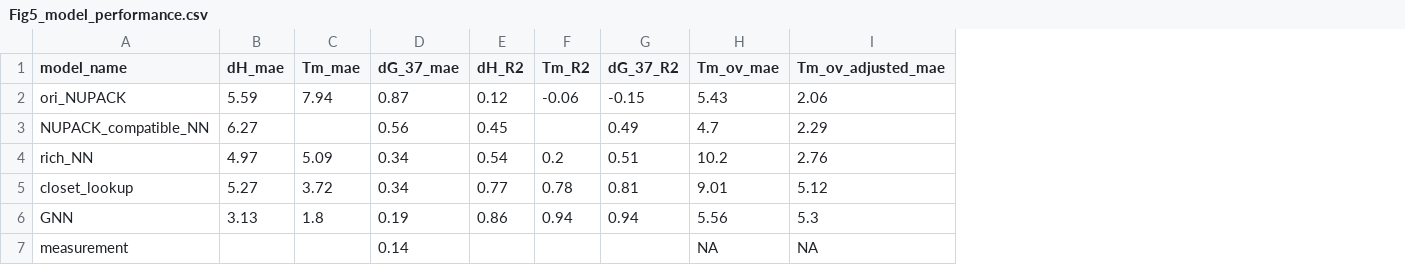
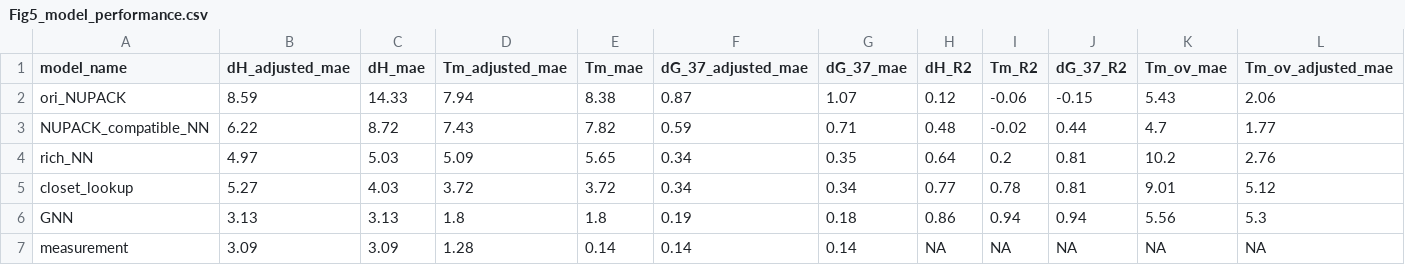
Before and after one commit to GreenleafLab/nnn_paper, a CSV file: data/Fig5_model_performance.csv, drawn as a sheet; only a part is shown; addresses are those after the commit; the diff names each change by its address in the sheet, - before the commit and + after, or states it on an @@ line.

```diff
--- a/data/Fig5_model_performance.csv
+++ b/data/Fig5_model_performance.csv
+column B (dH_adjusted_mae), rows 2-7: 8.59 | 6.22 | 4.97 | 5.27 | 3.13 | 3.09
+column D (Tm_adjusted_mae), rows 2-7: 7.94 | 7.43 | 5.09 | 3.72 | 1.8 | 1.28
+column F (dG_37_adjusted_mae), rows 2-7: 0.87 | 0.59 | 0.34 | 0.34 | 0.19 | 0.14
-C2 (dH_mae): 5.59
+C2 (dH_mae): 14.33
-E2 (Tm_mae): 7.94
+E2 (Tm_mae): 8.38
-G2 (dG_37_mae): 0.87
+G2 (dG_37_mae): 1.07
-C3 (dH_mae): 6.27
+C3 (dH_mae): 8.72
-E3 (Tm_mae): (empty)
+E3 (Tm_mae): 7.82
-G3 (dG_37_mae): 0.56
+G3 (dG_37_mae): 0.71
-H3 (dH_R2): 0.45
+H3 (dH_R2): 0.48
-I3 (Tm_R2): (empty)
+I3 (Tm_R2): -0.02
-J3 (dG_37_R2): 0.49
+J3 (dG_37_R2): 0.44
-L3 (Tm_ov_adjusted_mae): 2.29
+L3 (Tm_ov_adjusted_mae): 1.77
-C4 (dH_mae): 4.97
+C4 (dH_mae): 5.03
-E4 (Tm_mae): 5.09
+E4 (Tm_mae): 5.65
-G4 (dG_37_mae): 0.34
+G4 (dG_37_mae): 0.35
-H4 (dH_R2): 0.54
+H4 (dH_R2): 0.64
-J4 (dG_37_R2): 0.51
+J4 (dG_37_R2): 0.81
-C5 (dH_mae): 5.27
+C5 (dH_mae): 4.03
-G6 (dG_37_mae): 0.19
+G6 (dG_37_mae): 0.18
-C7 (dH_mae): (empty)
+C7 (dH_mae): 3.09
-E7 (Tm_mae): (empty)
+E7 (Tm_mae): 0.14
-H7 (dH_R2): (empty)
+H7 (dH_R2): NA
-I7 (Tm_R2): (empty)
+I7 (Tm_R2): NA
-J7 (dG_37_R2): (empty)
+J7 (dG_37_R2): NA
```
Also changed, not shown: 8 other files.
